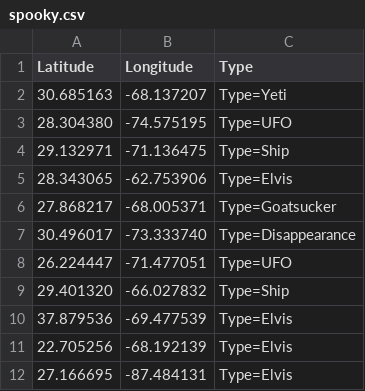
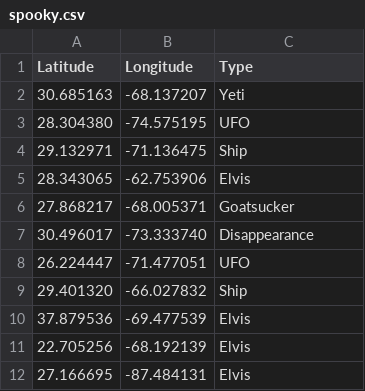
Before and after one commit to arindambala/C_CPP, a CSV file: C/HeadFirst/Bermuda/spooky.csv, drawn as a sheet.

Commit message:
Data

```diff
--- a/C/HeadFirst/Bermuda/spooky.csv
+++ b/C/HeadFirst/Bermuda/spooky.csv
@@ -1,12 +1,12 @@
 Latitude,Longitude,Type
-30.685163,-68.137207,Type=Yeti
-28.304380,-74.575195,Type=UFO
-29.132971,-71.136475,Type=Ship
-28.343065,-62.753906,Type=Elvis
-27.868217,-68.005371,Type=Goatsucker
-30.496017,-73.333740,Type=Disappearance
-26.224447,-71.477051,Type=UFO
-29.401320,-66.027832,Type=Ship
-37.879536,-69.477539,Type=Elvis
-22.705256,-68.192139,Type=Elvis
-27.166695,-87.484131,Type=Elvis
+30.685163,-68.137207,Yeti
+28.304380,-74.575195,UFO
+29.132971,-71.136475,Ship
+28.343065,-62.753906,Elvis
+27.868217,-68.005371,Goatsucker
+30.496017,-73.333740,Disappearance
+26.224447,-71.477051,UFO
+29.401320,-66.027832,Ship
+37.879536,-69.477539,Elvis
+22.705256,-68.192139,Elvis
+27.166695,-87.484131,Elvis
```
